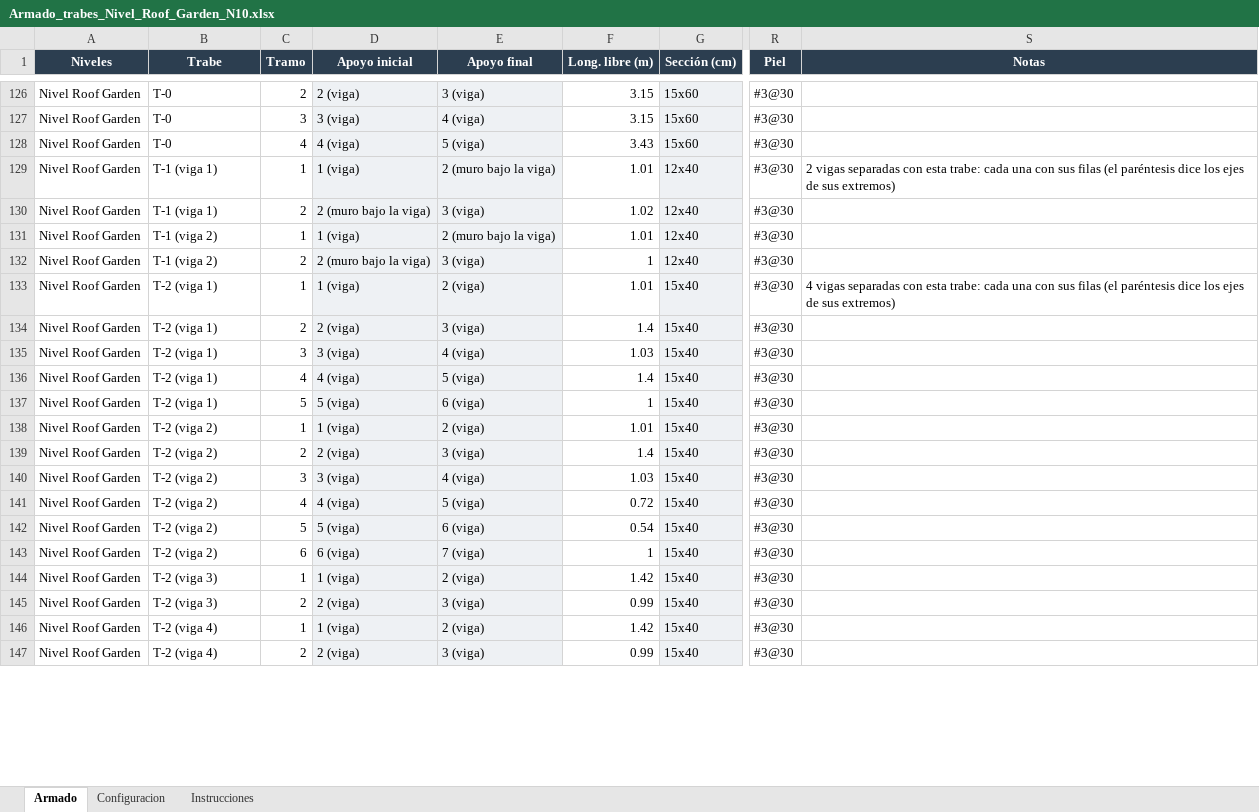
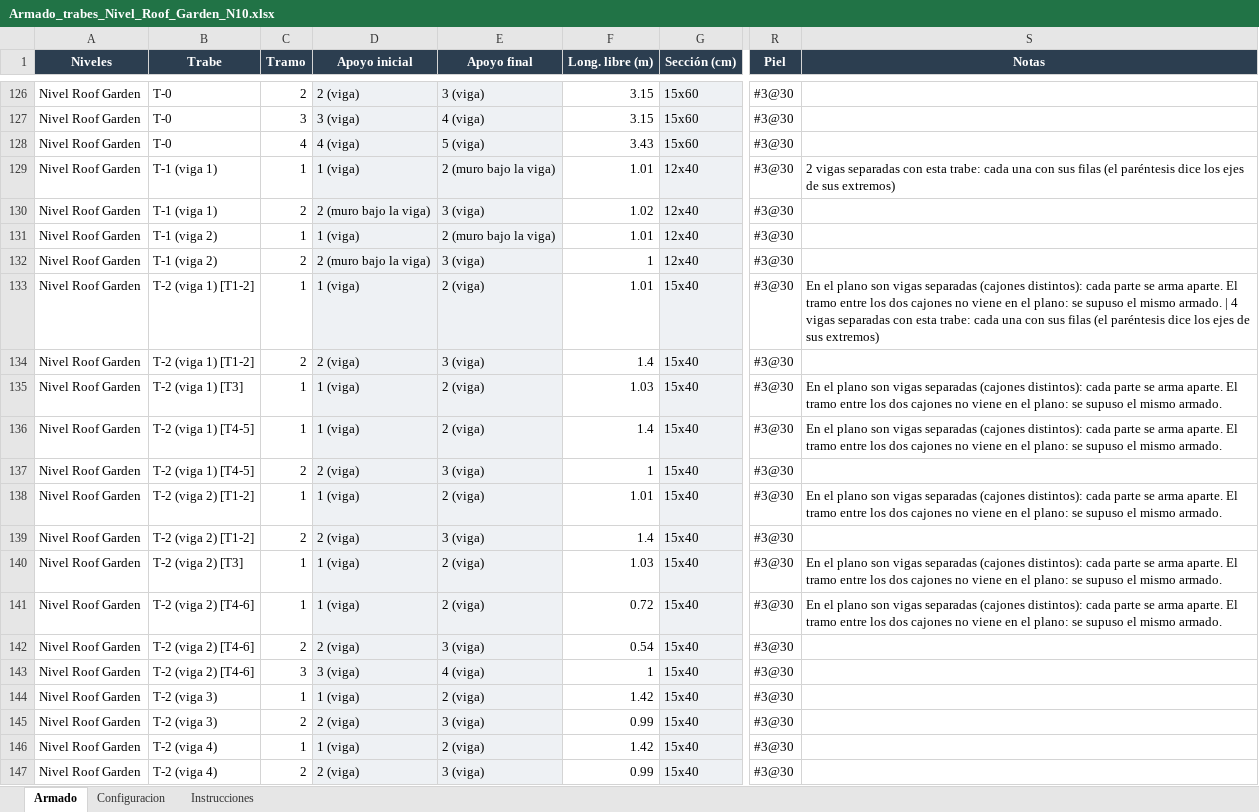
Before and after one commit to OsvaldoTheGhost/simplewall, an Excel workbook: revit/ArmadoTrabes_Insurgentes/Armado_trabes_Nivel_Roof_Garden_N10.xlsx, sheet Armado, drawn as a sheet; only a part is shown, gaps mark what is left out; values as stored, in another font and other column widths than the file's, no borders; the diff covers the shown part only; the diff names each change by its address in the sheet, - before the commit and + after, or states it on an @@ line.

```diff
--- a/revit/ArmadoTrabes_Insurgentes/Armado_trabes_Nivel_Roof_Garden_N10.xlsx (sheet Armado)
+++ b/revit/ArmadoTrabes_Insurgentes/Armado_trabes_Nivel_Roof_Garden_N10.xlsx (sheet Armado)
-B133:B134 (Trabe): T-2 (viga 1)
+B133:B134 (Trabe): T-2 (viga 1) [T1-2]
-S133 (Notas): 4 vigas…
+S133 (Notas): En el plano son vigas separadas (cajones distintos): cada parte se arma aparte. El tramo entre los dos cajones no viene en el plano: se supuso el mismo armado. | 4 vigas…
-B135 (Trabe): T-2 (viga 1)
+B135 (Trabe): T-2 (viga 1) [T3]
-C135 (Tramo): 3
+C135 (Tramo): 1
-D135 (Apoyo inicial): 3 (viga)
+D135 (Apoyo inicial): 1 (viga)
-E135 (Apoyo final): 4 (viga)
+E135 (Apoyo final): 2 (viga)
-S135:S136 (Notas): (empty)
+S135:S136 (Notas): En el plano son vigas separadas (cajones distintos): cada parte se arma aparte. El tramo entre los dos cajones no viene en el plano: se supuso el mismo armado.
-B136:B137 (Trabe): T-2 (viga 1)
+B136:B137 (Trabe): T-2 (viga 1) [T4-5]
-C136 (Tramo): 4
+C136 (Tramo): 1
-D136 (Apoyo inicial): 4 (viga)
+D136 (Apoyo inicial): 1 (viga)
-E136 (Apoyo final): 5 (viga)
+E136 (Apoyo final): 2 (viga)
-C137 (Tramo): 5
+C137 (Tramo): 2
-D137 (Apoyo inicial): 5 (viga)
+D137 (Apoyo inicial): 2 (viga)
-E137 (Apoyo final): 6 (viga)
+E137 (Apoyo final): 3 (viga)
-B138:B139 (Trabe): T-2 (viga 2)
+B138:B139 (Trabe): T-2 (viga 2) [T1-2]
-S138 (Notas): (empty)
+S138 (Notas): En el plano son vigas separadas (cajones distintos): cada parte se arma aparte. El tramo entre los dos cajones no viene en el plano: se supuso el mismo armado.
-B140 (Trabe): T-2 (viga 2)
+B140 (Trabe): T-2 (viga 2) [T3]
-C140 (Tramo): 3
+C140 (Tramo): 1
-D140 (Apoyo inicial): 3 (viga)
+D140 (Apoyo inicial): 1 (viga)
-E140 (Apoyo final): 4 (viga)
+E140 (Apoyo final): 2 (viga)
-S140:S141 (Notas): (empty)
+S140:S141 (Notas): En el plano son vigas separadas (cajones distintos): cada parte se arma aparte. El tramo entre los dos cajones no viene en el plano: se supuso el mismo armado.
-B141:B143 (Trabe): T-2 (viga 2)
+B141:B143 (Trabe): T-2 (viga 2) [T4-6]
-C141 (Tramo): 4
+C141 (Tramo): 1
-D141 (Apoyo inicial): 4 (viga)
+D141 (Apoyo inicial): 1 (viga)
-E141 (Apoyo final): 5 (viga)
+E141 (Apoyo final): 2 (viga)
-C142 (Tramo): 5
+C142 (Tramo): 2
-D142 (Apoyo inicial): 5 (viga)
+D142 (Apoyo inicial): 2 (viga)
-E142 (Apoyo final): 6 (viga)
+E142 (Apoyo final): 3 (viga)
-C143 (Tramo): 6
+C143 (Tramo): 3
-D143 (Apoyo inicial): 6 (viga)
+D143 (Apoyo inicial): 3 (viga)
-E143 (Apoyo final): 7 (viga)
+E143 (Apoyo final): 4 (viga)
```
Also changed, not shown: 36 edited cells elsewhere in this sheet, revit/ArmadoTrabes_Insurgentes/Armado_trabes_Nivel_Techos_N11.xlsx, revit/ArmadoTrabes_Insurgentes/Correccion_Roof_Garden_N10.xlsx, 5 other files.
